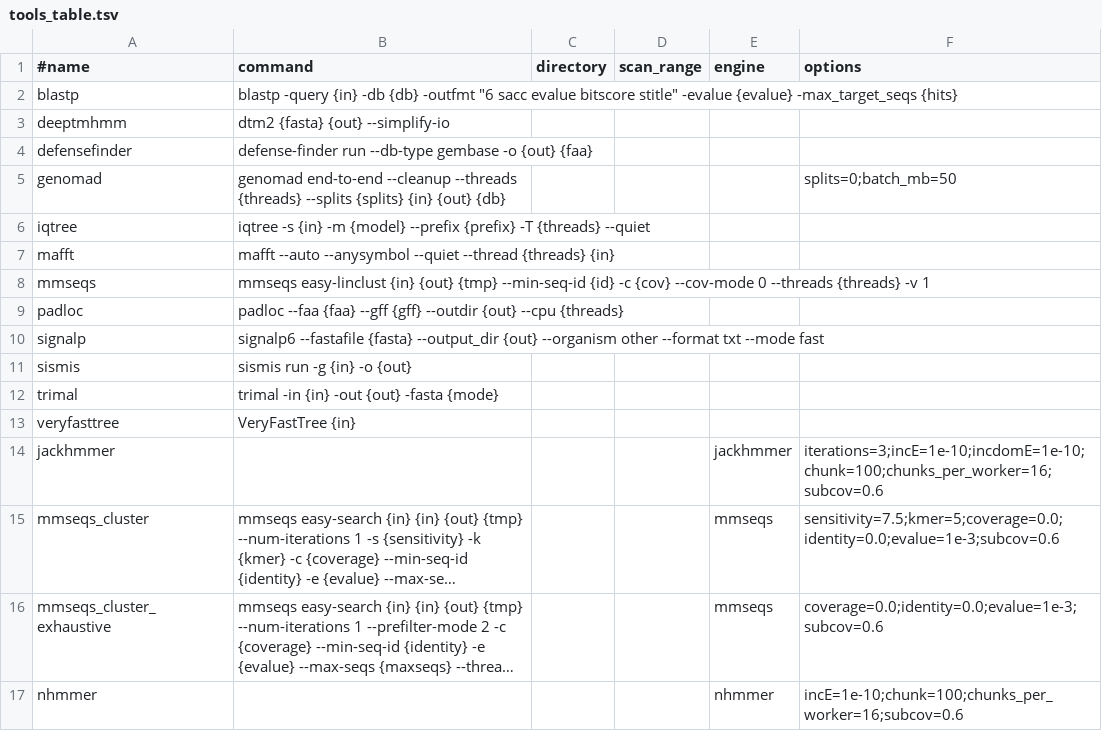
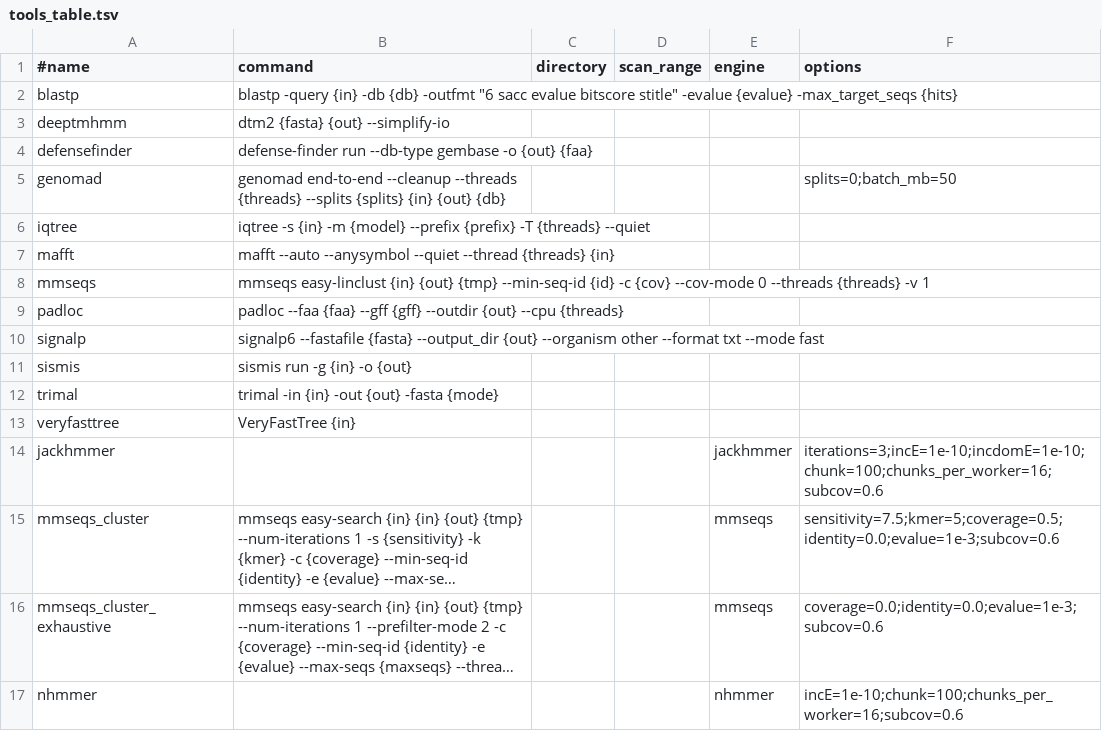
Before and after one commit to GCA-VH-lab/FlaGs3, a TSV file: flags3/data/tools_table.tsv, drawn as a sheet; long unchanged cells end in …; the diff names each change by its address in the sheet, - before the commit and + after, or states it on an @@ line.

Commit message:
new --until flag for partial runs, documentation and tool version tracking update

```diff
--- a/flags3/data/tools_table.tsv
+++ b/flags3/data/tools_table.tsv
-F15 (options): sensitivity=7.5;kmer=5;coverage=0.0;identity=0.0;evalue=1e-3;subcov=0.6
+F15 (options): sensitivity=7.5;kmer=5;coverage=0.5;identity=0.0;evalue=1e-3;subcov=0.6
```
Also changed, not shown: 20 other files.
